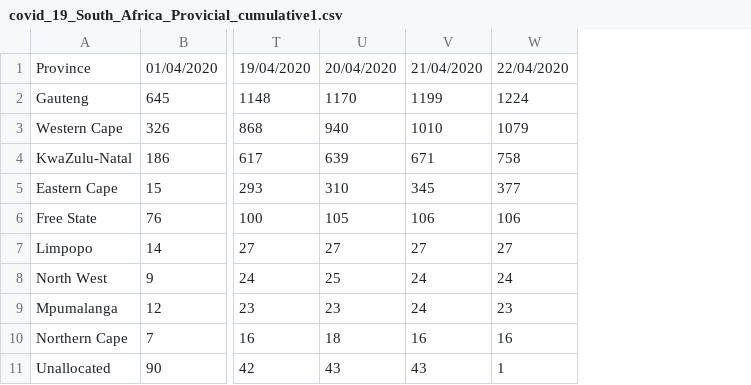
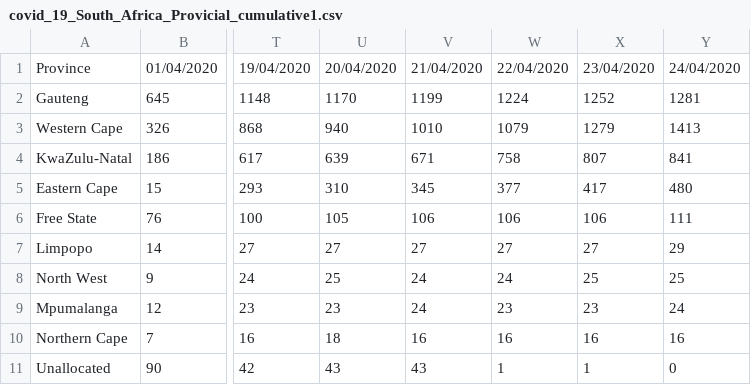
Before and after one commit to mckabuza/South-Africa-COVID-19-Data-Visualization, a CSV file: data/covid_19_South_Africa_Provicial_cumulative1.csv, drawn as a sheet; only a part is shown, gaps mark what is left out; the diff names each change by its address in the sheet, - before the commit and + after, or states it on an @@ line.

```diff
--- a/data/covid_19_South_Africa_Provicial_cumulative1.csv
+++ b/data/covid_19_South_Africa_Provicial_cumulative1.csv
+column X, rows 1-11: 23/04/2020 | 1252 | 1279 | 807 | 417 | 106 | 27 | 25 | 23 | 16 | 1
+column Y, rows 1-11: 24/04/2020 | 1281 | 1413 | 841 | 480 | 111 | 29 | 25 | 24 | 16 | 0
```
Also changed, not shown: data/covid_19_South_Africa_Provicial.csv, data/covid_19_South_Africa_Provincial_Deaths.csv, 12 other files.
